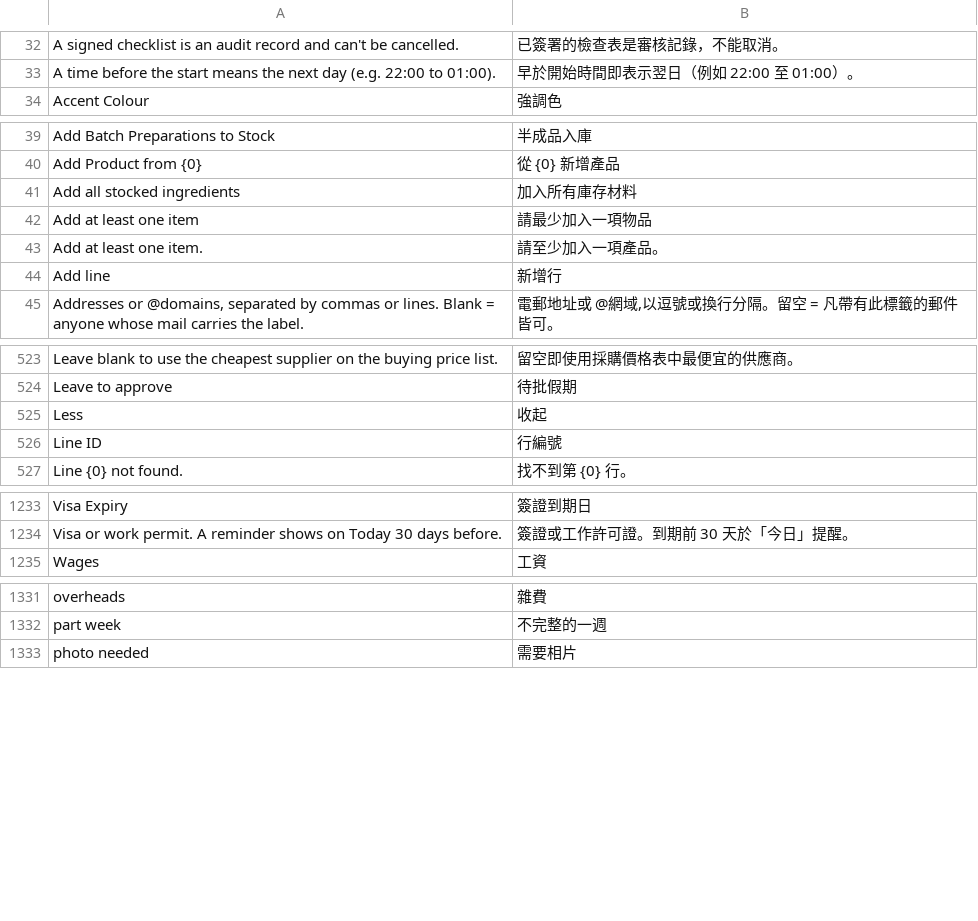
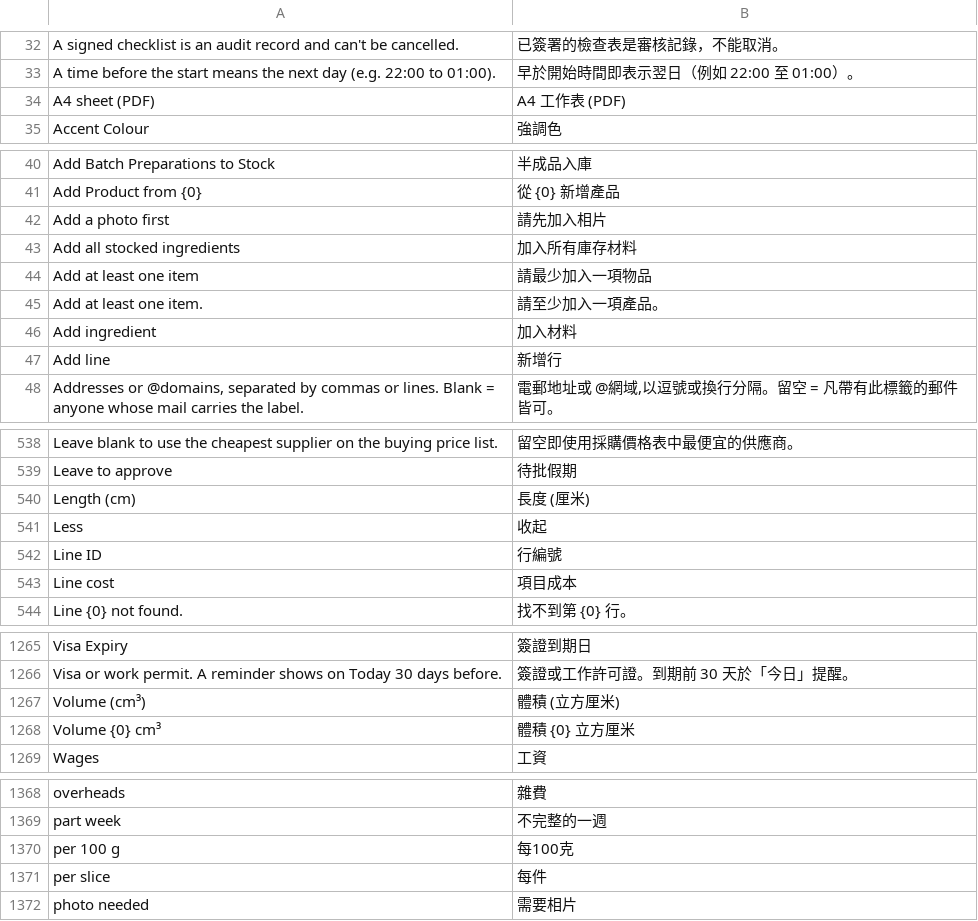
Before and after one commit to franciscobarria-oss/Happyconcepts, a CSV file: happy_kitchen/translations/zh-TW.csv, drawn as a sheet; only a part is shown, gaps mark what is left out; the diff covers the shown part only; the diff names each change by its address in the sheet, - before the commit and + after, or states it on an @@ line.

```diff
--- a/happy_kitchen/translations/zh-TW.csv
+++ b/happy_kitchen/translations/zh-TW.csv
+row 34: A4 sheet (PDF) | A4 工作表 (PDF)
+row 42: Add a photo first | 請先加入相片
+row 46: Add ingredient | 加入材料
+row 540: Length (cm) | 長度 (厘米)
+row 543: Line cost | 項目成本
+row 1267: Volume (cm³) | 體積 (立方厘米)
+row 1268: Volume {0} cm³ | 體積 {0} 立方厘米
+row 1370: per 100 g | 每100克
+row 1371: per slice | 每件
```
Also changed, not shown: 30 added rows and 1 edited cell elsewhere in this file, 14 other files.
